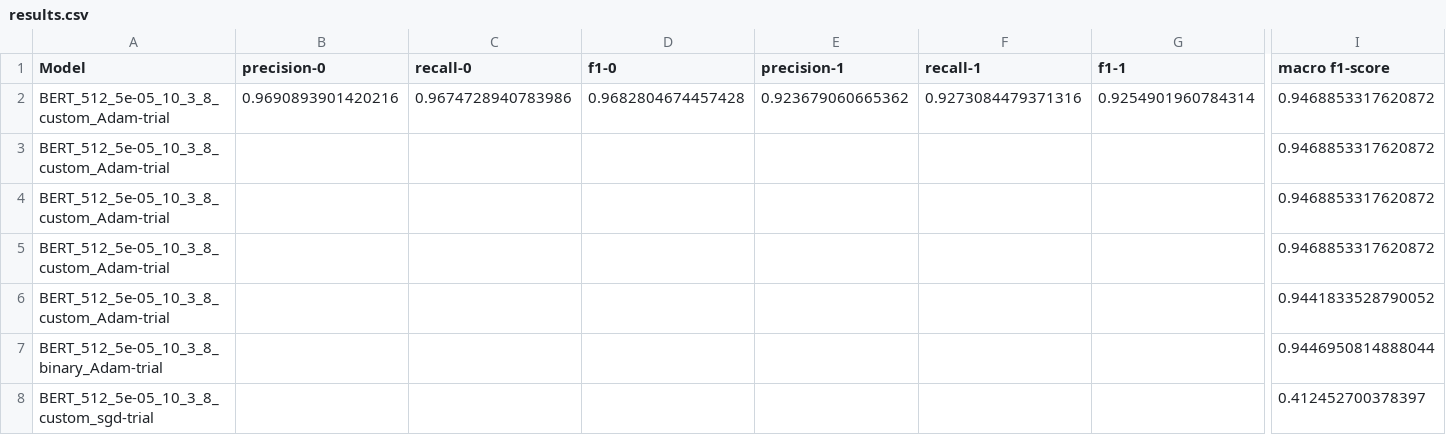
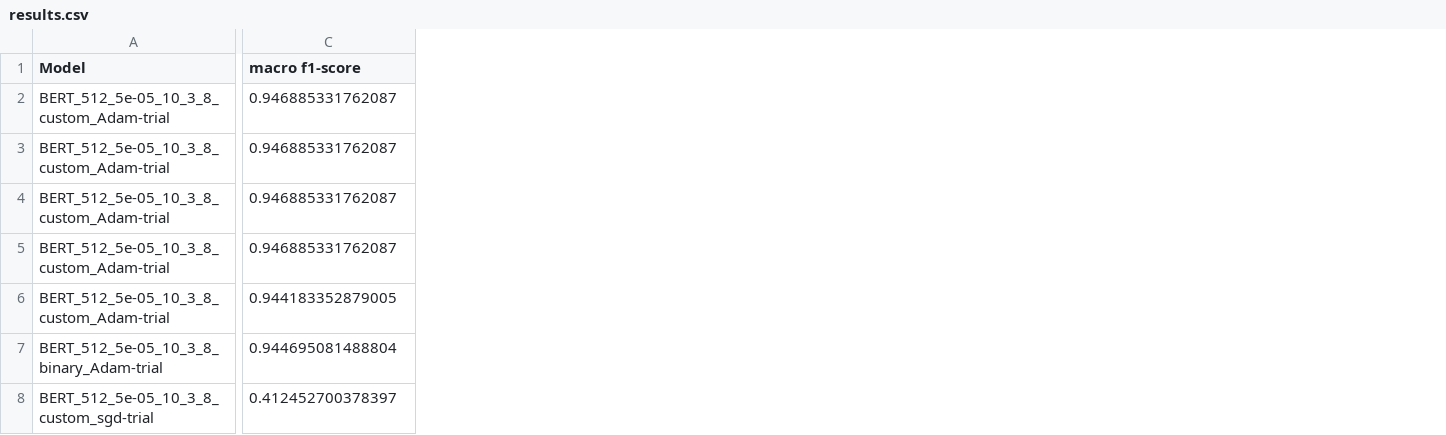
Before and after one commit to miaoyinchan/lfd_final_project, a CSV file: experiments/LM/Output/results.csv, drawn as a sheet; only a part is shown, gaps mark what is left out; removed rows and columns are numbered as before the commit, all else as after; rows hold the shown columns only; the diff covers the shown part only; the diff names each change by its address in the sheet, - before the commit and + after, or states it on an @@ line.

```diff
--- a/experiments/LM/Output/results.csv
+++ b/experiments/LM/Output/results.csv
-column B (precision-0), row 2: 0.9690893901420216
-column C (recall-0), row 2: 0.9674728940783986
-column D (f1-0), row 2: 0.9682804674457428
-column E (precision-1), row 2: 0.923679060665362
-column F (recall-1), row 2: 0.9273084479371316
-column G (f1-1), row 2: 0.9254901960784314
-C2:C4 (macro f1-score): 0.9468853317620872
+C2:C4 (macro f1-score): 0.946885331762087
-row 5: BERT_512_5e-05_10_3_8_custom_Adam-trial |  |  |  |  |  |  | 0.9468853317620872
-row 6: BERT_512_5e-05_10_3_8_custom_Adam-trial |  |  |  |  |  |  | 0.9441833528790052
-row 7: BERT_512_5e-05_10_3_8_binary_Adam-trial |  |  |  |  |  |  | 0.9446950814888044
+row 5: BERT_512_5e-05_10_3_8_custom_Adam-trial | 0.946885331762087
+row 6: BERT_512_5e-05_10_3_8_custom_Adam-trial | 0.944183352879005
+row 7: BERT_512_5e-05_10_3_8_binary_Adam-trial | 0.944695081488804
```
Also changed, not shown: 16 edited cells elsewhere in this file, 3 other files.
